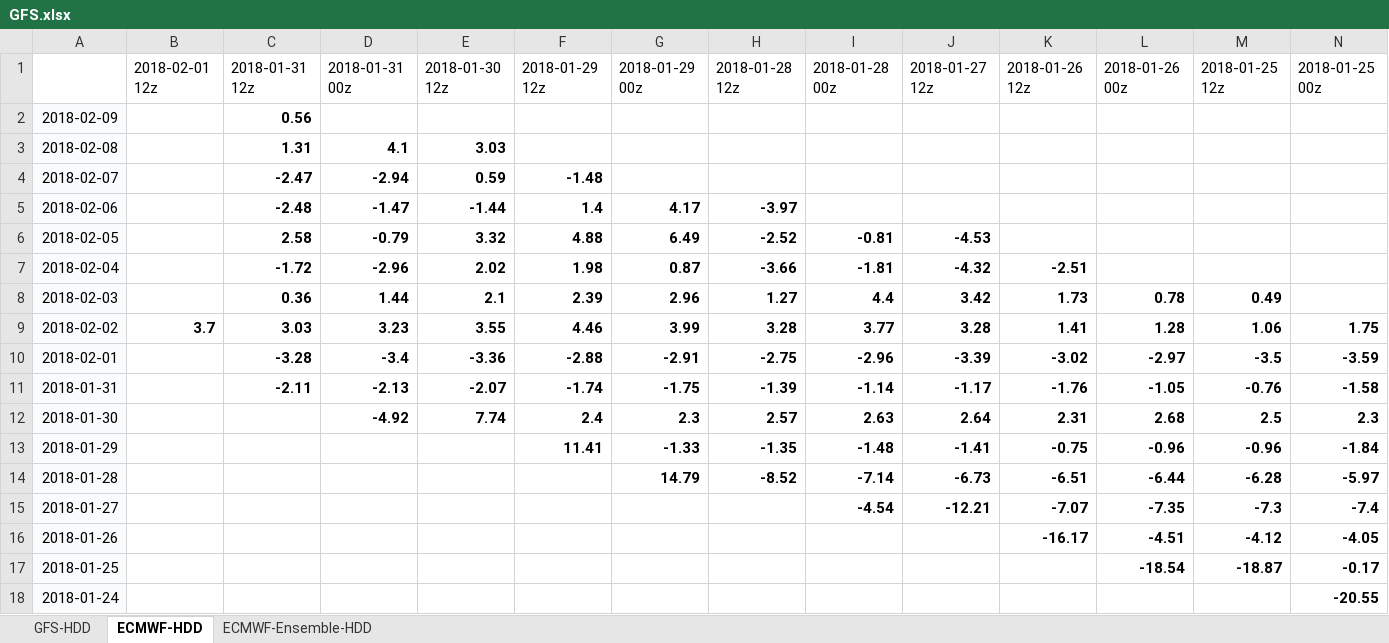
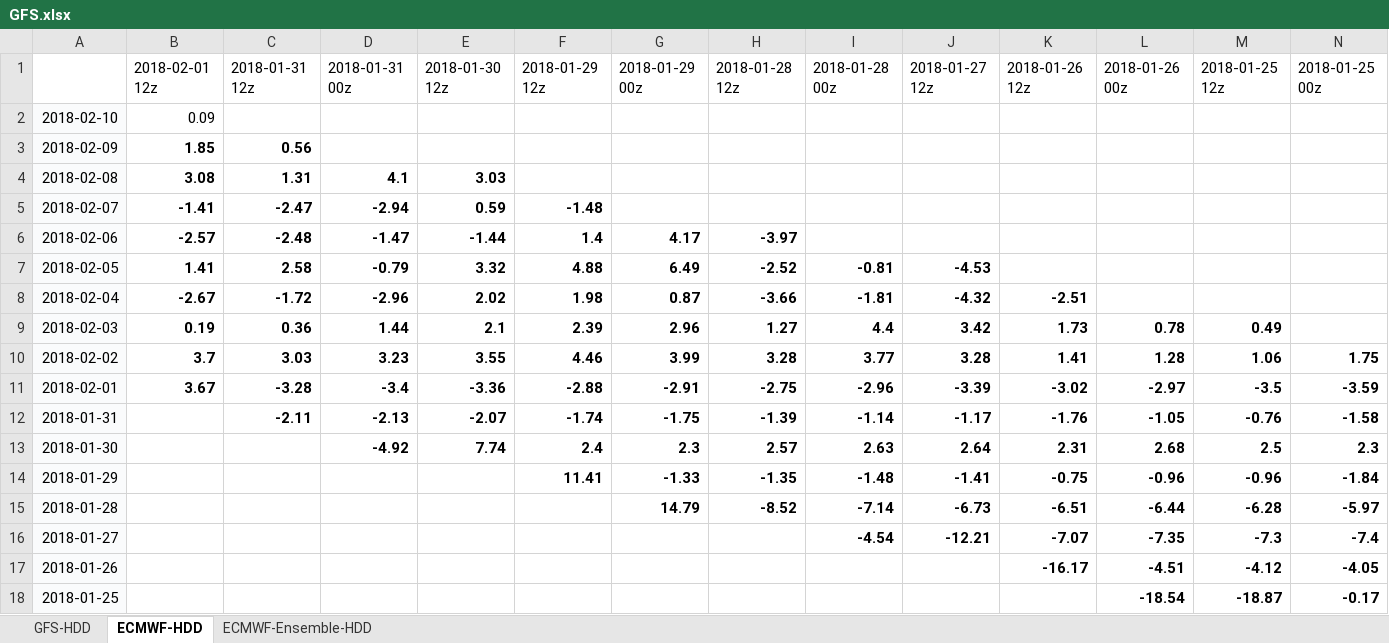
Before and after one commit to shuowenwei/TradingPlans, an Excel workbook: GFS/GFS.xlsx, sheet ECMWF-HDD, drawn as a sheet; only a part is shown; the shorter side is filled out with more unchanged rows; values as stored, in another font and other column widths than the file's, no borders; conditional formats not drawn; addresses are those after the commit; rows hold the shown columns only; the diff names each change by its address in the sheet, - before the commit and + after, or states it on an @@ line.

Commit message:
updage GFS on 201802011403

```diff
--- a/GFS/GFS.xlsx (sheet ECMWF-HDD)
+++ b/GFS/GFS.xlsx (sheet ECMWF-HDD)
+row 2: 2018-02-10 | 0.09
-B3: (empty)
+B3: 1.85
-B4: (empty)
+B4: 3.08
-B5: (empty)
+B5: -1.41
-B6: (empty)
+B6: -2.57
-B7: (empty)
+B7: 1.41
-B8: (empty)
+B8: -2.67
-B9: (empty)
+B9: 0.19
-B11: (empty)
+B11: 3.67
```
